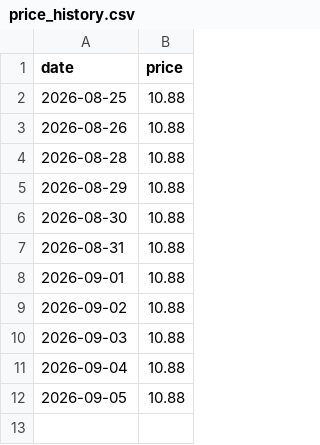
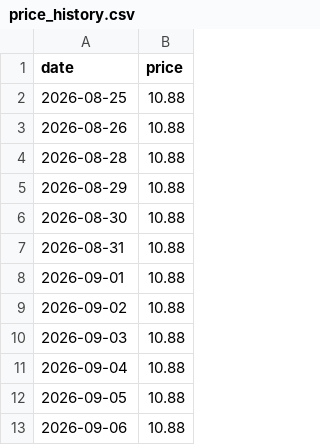
Before and after one commit to wjh6389839/DediRock-record, a CSV file: price_history.csv, drawn as a sheet; the diff names each change by its address in the sheet, - before the commit and + after, or states it on an @@ line.

```diff
--- a/price_history.csv
+++ b/price_history.csv
+row 13: 2026-09-06 | 10.88
```
Also changed, not shown: 1 other file.
